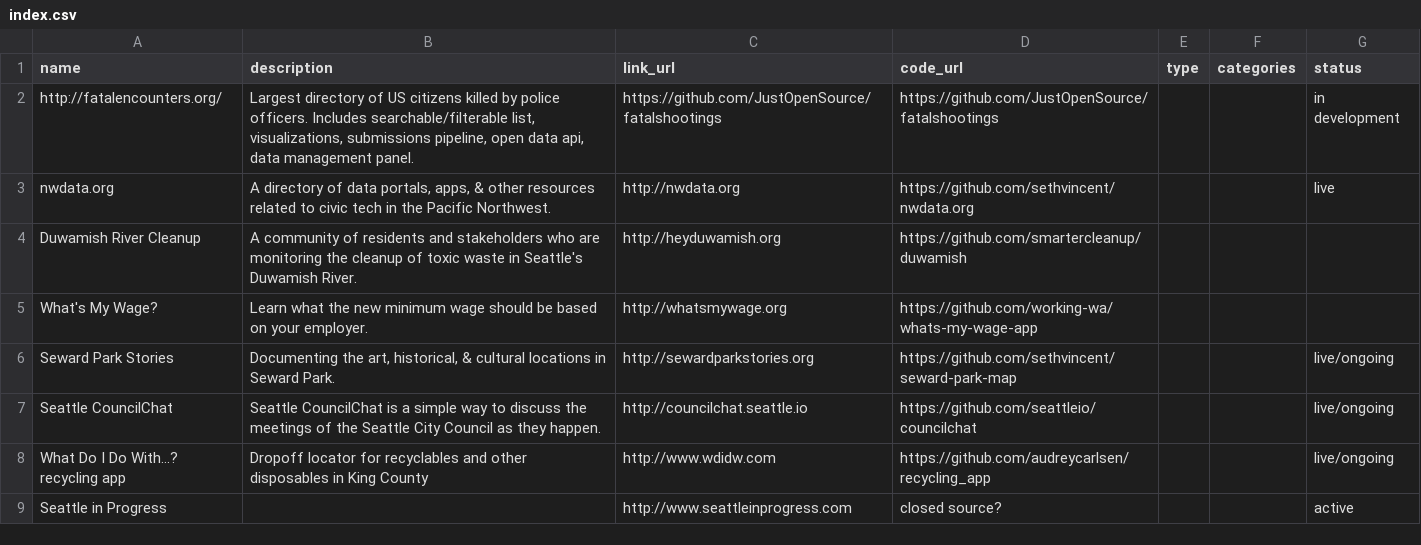
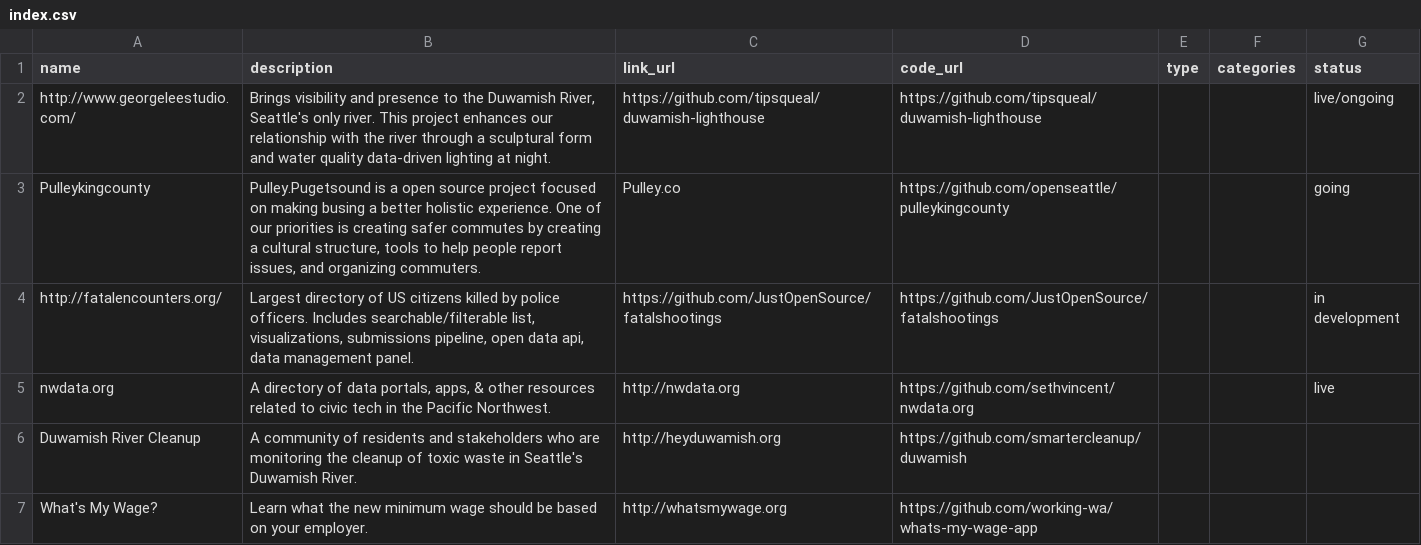
Before and after one commit to openseattle/openseattle.github.io, a CSV file: projects/index.csv, drawn as a sheet; only a part is shown; the shorter side is filled out with more unchanged rows.

Commit message:
pulleykingcounty added to projects

```diff
--- a/projects/index.csv
+++ b/projects/index.csv
@@ -1,2 +1,4 @@
 name,description,link_url,code_url,type,categories,status
+http://www.georgeleestudio.com/,"Brings visibility and presence to the Duwamish River, Seattle's only river. This project enhances our relationship with the river through a sculptural form and water quality data-driven lighting at night.",https://github.com/tipsqueal/duwamish-lighthouse,https://github.com/tipsqueal/duwamish-lighthouse,,,live/ongoing
+Pulleykingcounty,"Pulley.Pugetsound is a open source project focused on making busing a better holistic experience. One of our priorities is creating safer commutes by creating a cultural structure, tools to help people report issues, and organizing commuters.",Pulley.co,https://github.com/openseattle/pulleykingcounty,,,going
 http://fatalencounters.org/,"Largest directory of US citizens killed by police officers. Includes searchable/filterable list, visualizations, submissions pipeline, open data api, data management panel.",https://github.com/JustOpenSource/fatalshootings,https://github.com/JustOpenSource/fatalshootings,,,in development
```
Also changed, not shown: 1 other file.
